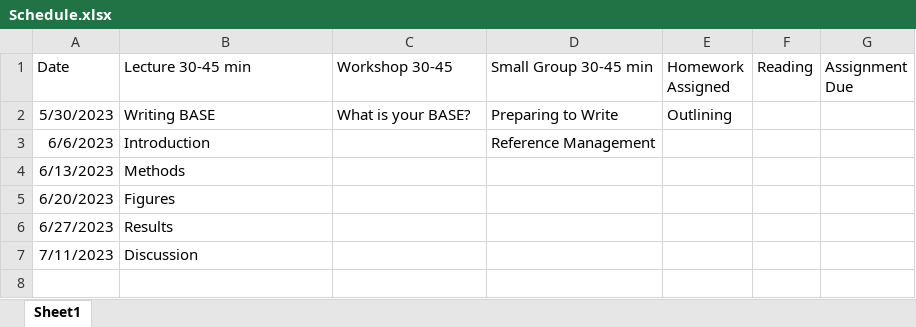
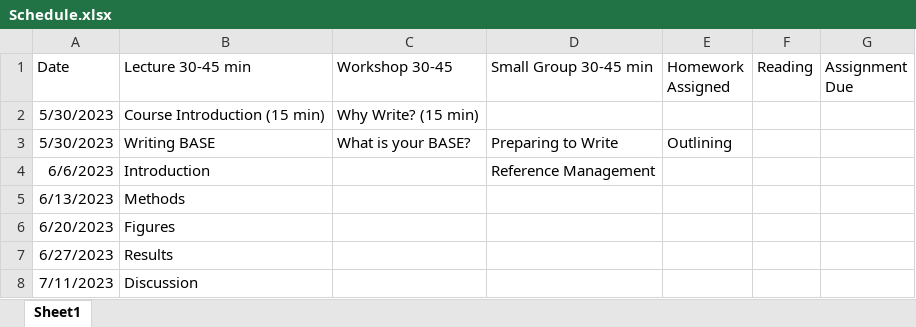
Before and after one commit to hatalbott/mcnair_academic_writing, an Excel workbook: Schedule.xlsx, sheet Sheet1, drawn as a sheet; values as stored, in another font and other column widths than the file's, no borders; table styles not drawn; the diff names each change by its address in the sheet, - before the commit and + after, or states it on an @@ line.

Commit message:
00-Intro add

```diff
--- a/Schedule.xlsx (sheet Sheet1)
+++ b/Schedule.xlsx (sheet Sheet1)
+row 2: 5/30/2023 | Course Introduction (15 min) | Why Write? (15 min)
```
Also changed, not shown: 2 other files.
